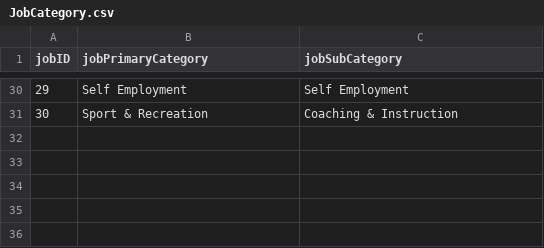
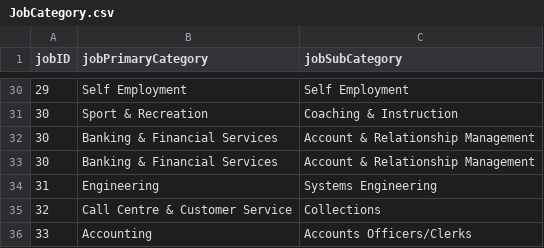
Before and after one commit to namyngu/JobSeekingSystem, a CSV file: JobCategory.csv, drawn as a sheet; only a part is shown, gaps mark what is left out.

```diff
--- a/JobCategory.csv
+++ b/JobCategory.csv
@@ -31 +31,6 @@
 30,Sport & Recreation,Coaching & Instruction
+30,Banking & Financial Services,Account & Relationship Management
+30,Banking & Financial Services,Account & Relationship Management
+31,Engineering,Systems Engineering
+32,Call Centre & Customer Service,Collections
+33,Accounting,Accounts Officers/Clerks
```
Also changed, not shown: JobList.csv, JobSkills.csv, 13 other files.
